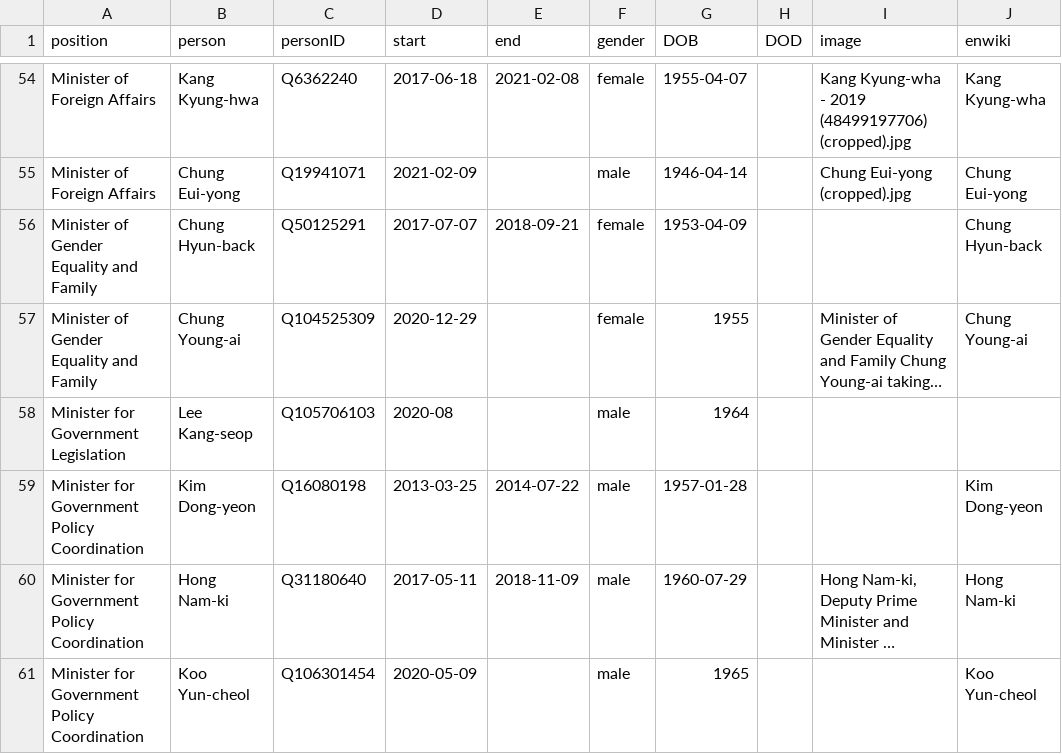
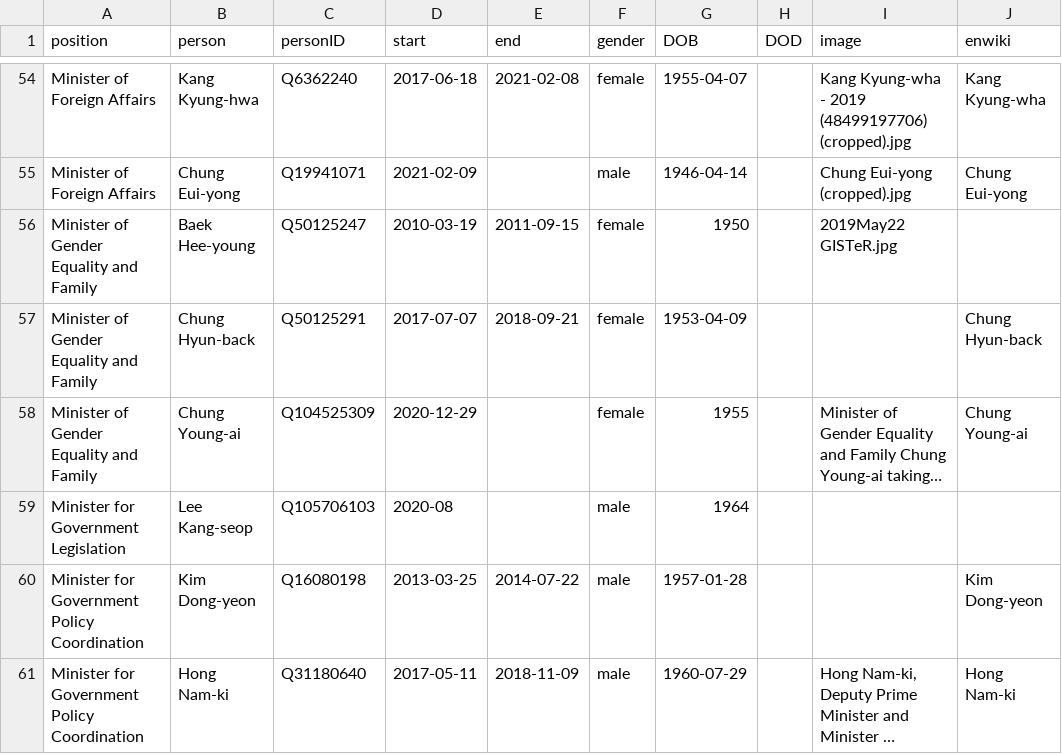
Before and after one commit to every-politician-scrapers/south-korea-ministers, a CSV file: html/holders21.csv, drawn as a sheet; only a part is shown, gaps mark what is left out; the shorter side is filled out with more unchanged rows; long unchanged cells end in ….

```diff
--- a/html/holders21.csv
+++ b/html/holders21.csv
@@ -55,2 +55,3 @@ Minister of Foreign Affairs,Kang Kyung-hwa,Q6362240,2017-06-18,2021-02-08,female
 Minister of Foreign Affairs,Chung Eui-yong,Q19941071,2021-02-09,,male,1946-04-14,,Chung Eui-yong (cropped).jpg,Chung Eui-yong
+Minister of Gender Equality and Family,Baek Hee-young,Q50125247,2010-03-19,2011-09-15,female,1950,,2019May22 GISTeR.jpg,
 Minister of Gender Equality and Family,Chung Hyun-back,Q50125291,2017-07-07,2018-09-21,female,1953-04-09,,,Chung Hyun-back
```
Also changed, not shown: 1 other file.
